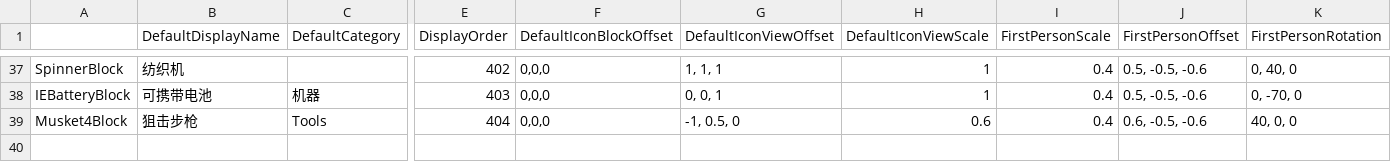
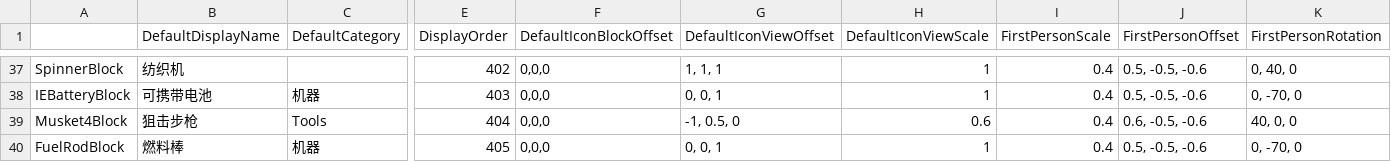
Before and after one commit to Lixue9jiu/SCIE, a CSV file: zh-cn/工业mod.csv, drawn as a sheet; only a part is shown, gaps mark what is left out; rows hold the shown columns only; the diff names each change by its address in the sheet, - before the commit and + after, or states it on an @@ line.

```diff
--- a/zh-cn/工业mod.csv
+++ b/zh-cn/工业mod.csv
+row 40: FuelRodBlock | 燃料棒 | 机器 | 405 | 0,0,0 | 0, 0, 1 | 1 | 0.4 | 0.5, -0.5, -0.6 | 0, -70, 0
```
Also changed, not shown: 17 other files.
